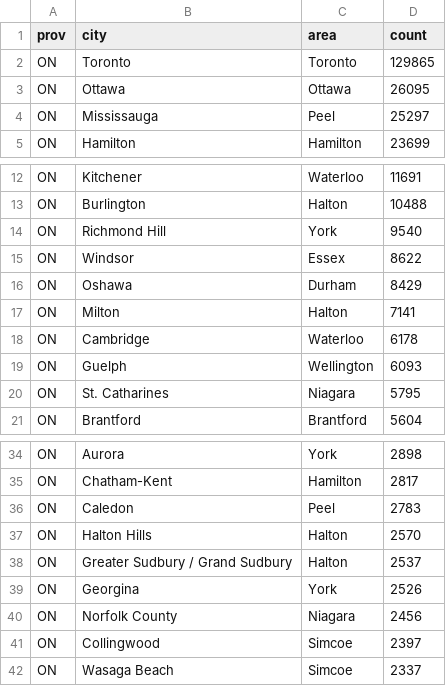
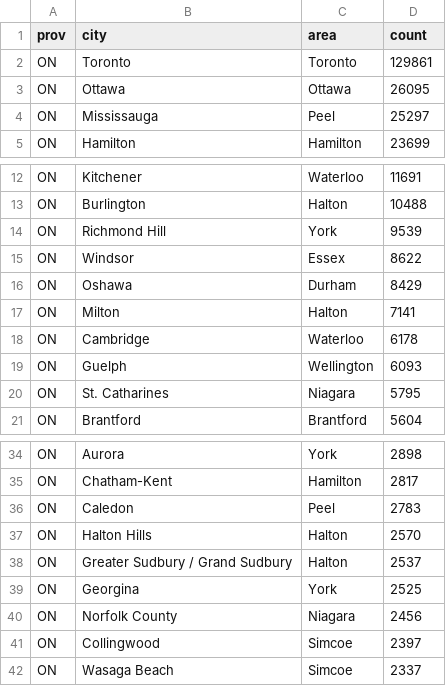
Before and after one commit to Maestro-111/Project_Real, a CSV file: data/prov_city_to_area.csv, drawn as a sheet; only a part is shown, gaps mark what is left out.

```diff
--- a/data/prov_city_to_area.csv
+++ b/data/prov_city_to_area.csv
@@ -1,3 +1,3 @@
 prov,city,area,count
-ON,Toronto,Toronto,129865
+ON,Toronto,Toronto,129861
 ON,Ottawa,Ottawa,26095
@@ -13,3 +13,3 @@ ON,Kitchener,Waterloo,11691
 ON,Burlington,Halton,10488
-ON,Richmond Hill,York,9540
+ON,Richmond Hill,York,9539
 ON,Windsor,Essex,8622
@@ -38,3 +38,3 @@ ON,Halton Hills,Halton,2570
 ON,Greater Sudbury / Grand Sudbury,Halton,2537
-ON,Georgina,York,2526
+ON,Georgina,York,2525
 ON,Norfolk County,Niagara,2456
```
Also changed, not shown: 9 other files.
